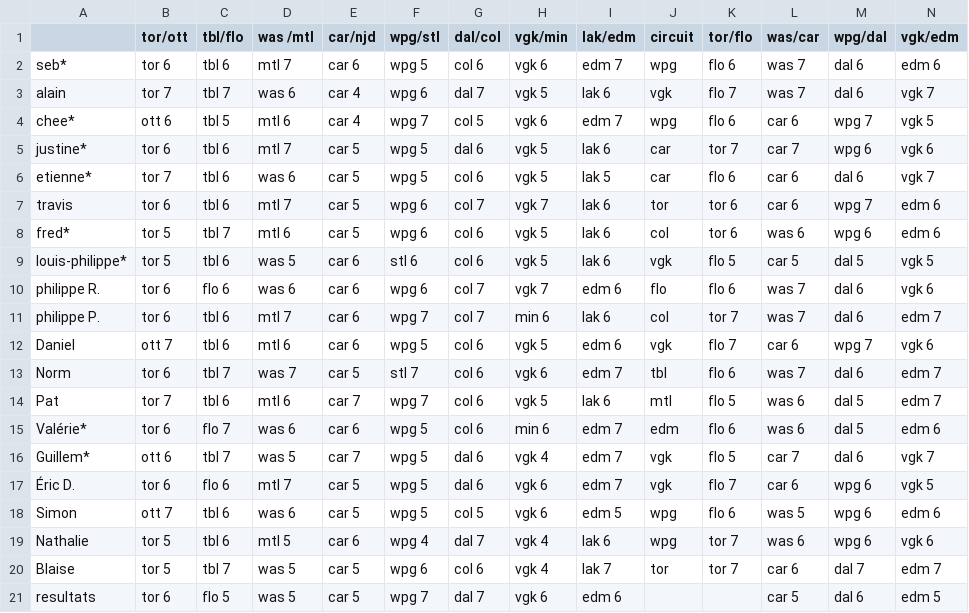
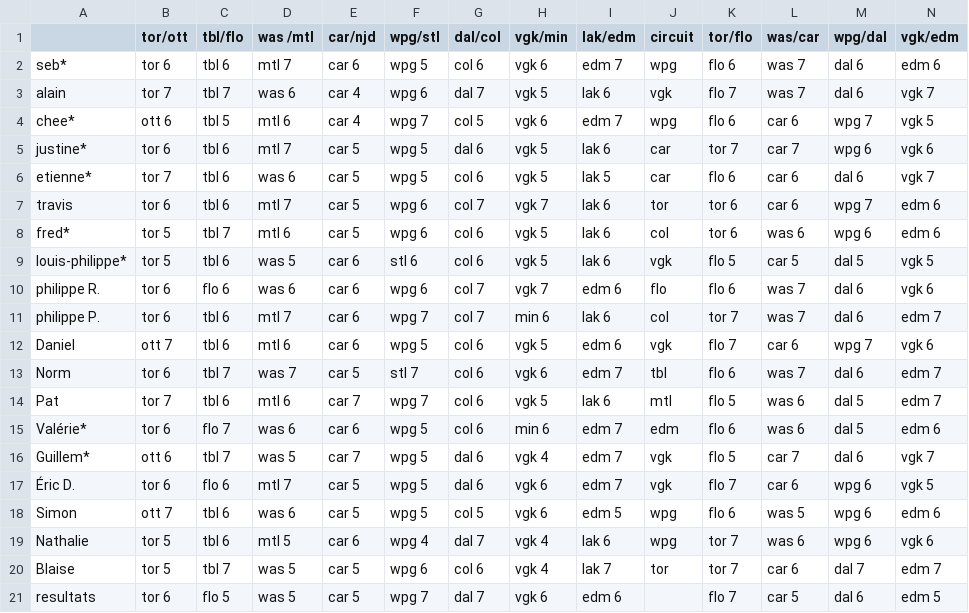
Before and after one commit to sbiner/sbiner.github.io, a CSV file: divers/ze_pool/ze_pool_2025/ze_pool_2025 - feuille1.csv, drawn as a sheet.

```diff
--- a/divers/ze_pool/ze_pool_2025/ze_pool_2025 - feuille1.csv
+++ b/divers/ze_pool/ze_pool_2025/ze_pool_2025 - feuille1.csv
@@ -20,2 +20,2 @@ Nathalie,tor 5,tbl 6,mtl 5,car 6,wpg 4,dal 7,vgk 4,lak 6,wpg,tor 7,was 6,wpg 6,v
 Blaise,tor 5,tbl 7,was 5,car 5,wpg 6,col 6,vgk 4,lak 7,tor,tor 7,car 6,dal 7,edm 7
-resultats,tor 6,flo 5,was 5,car 5,wpg 7,dal 7,vgk 6,edm 6,,,car 5,dal 6,edm 5
+resultats,tor 6,flo 5,was 5,car 5,wpg 7,dal 7,vgk 6,edm 6,,flo 7,car 5,dal 6,edm 5
```
Also changed, not shown: 1 other file.
